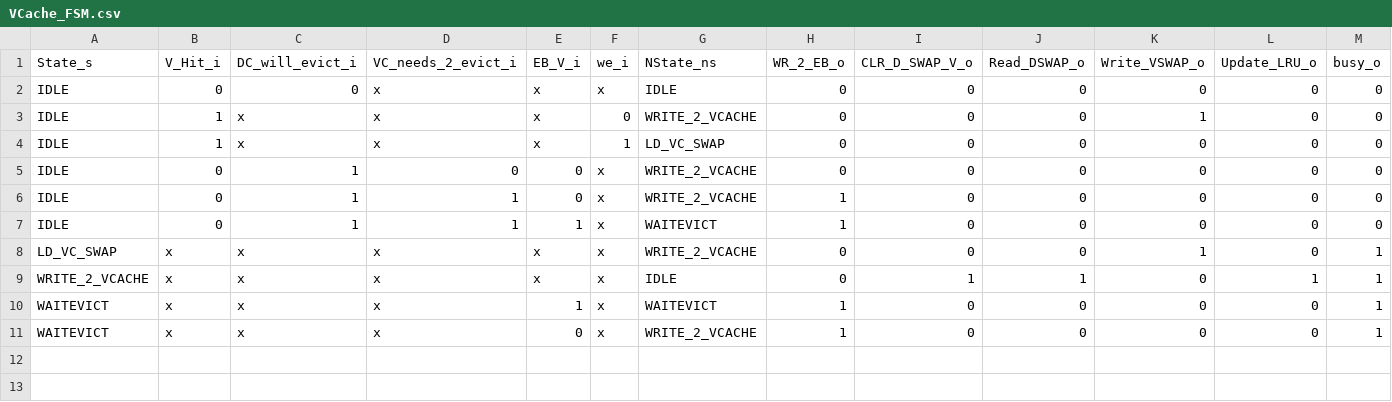
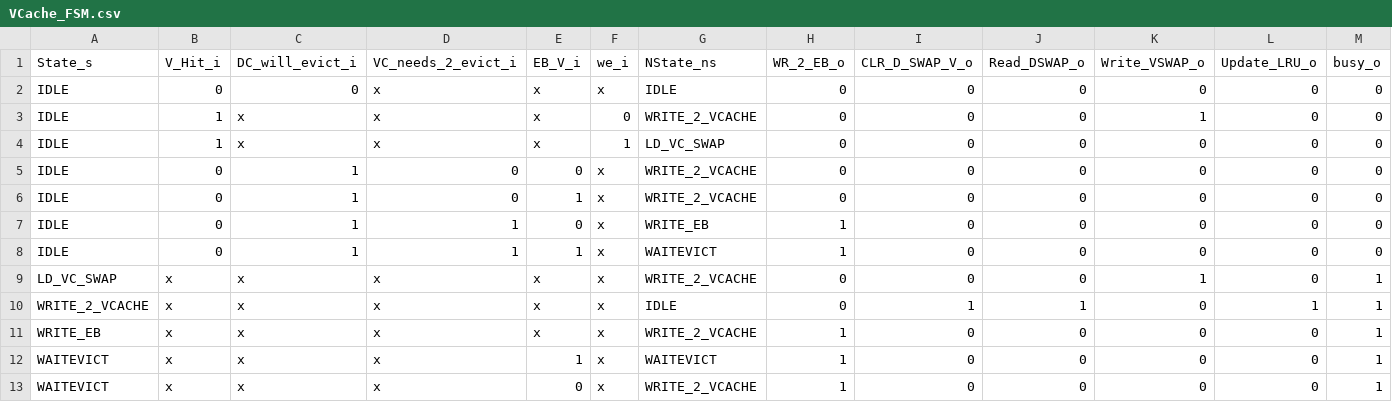
Before and after one commit to maanavkoladia/uarch, a CSV file: design/EverythingEverywhereAllAtOnce/rtl/DCache/gen/VCache_FSM.csv, drawn as a sheet; only a part is shown; addresses are those after the commit; rows hold the shown columns only; the diff names each change by its address in the sheet, - before the commit and + after, or states it on an @@ line.

```diff
--- a/design/EverythingEverywhereAllAtOnce/rtl/DCache/gen/VCache_FSM.csv
+++ b/design/EverythingEverywhereAllAtOnce/rtl/DCache/gen/VCache_FSM.csv
+row 6: IDLE | 0 | 1 | 0 | 1 | x | WRITE_2_VCACHE | 0 | 0 | 0 | 0 | 0 | 0
-G7 (NState_ns): WRITE_2_VCACHE
+G7 (NState_ns): WRITE_EB
+row 11: WRITE_EB | x | x | x | x | x | WRITE_2_VCACHE | 1 | 0 | 0 | 0 | 0 | 1
```
Also changed, not shown: design/EverythingEverywhereAllAtOnce/rtl/DCache/gen/VCache_FSM_enumerated.csv, design/EverythingEverywhereAllAtOnce/rtl/DCache/gen/VCache_FSM_expanded.csv, 51 other files.
